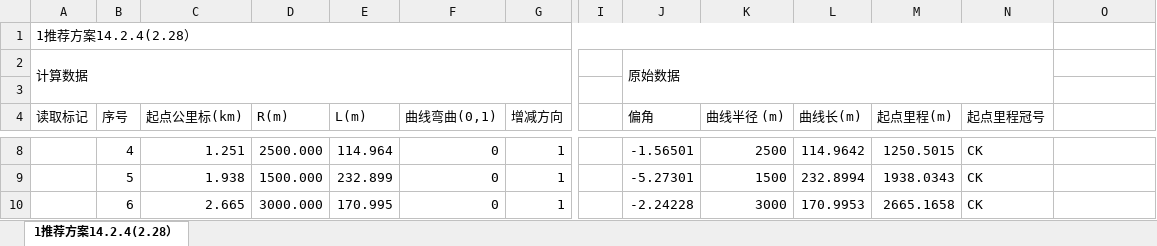
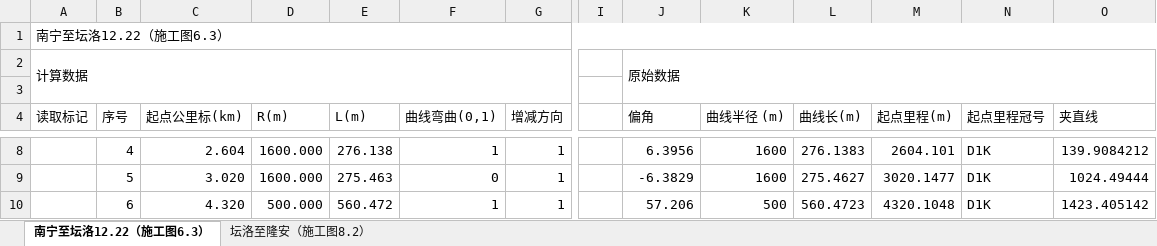
Before and after one commit to MrRnj/LineDataOperator, an Excel workbook: Inter_face/Inter_face/bin/Debug/excelmodels/接曲线数据.xlsx, sheet 南宁至坛洛12.22（施工图6.3）, drawn as a sheet; only a part is shown, gaps mark what is left out; values as stored, in another font and other column widths than the file's, no cell formats; the diff covers the shown part only; the diff names each change by its address in the sheet, - before the commit and + after, or states it on an @@ line.

```diff
--- a/Inter_face/Inter_face/bin/Debug/excelmodels/接曲线数据.xlsx (sheet 南宁至坛洛12.22（施工图6.3）)
+++ b/Inter_face/Inter_face/bin/Debug/excelmodels/接曲线数据.xlsx (sheet 南宁至坛洛12.22（施工图6.3）)
-sheet tab: 1推荐方案14.2.4(2.28）
+sheet tab: 南宁至坛洛12.22（施工图6.3）
+sheet tab: 坛洛至隆安（施工图8.2）
-A1 (读取标记): 1推荐方案14.2.4(2.28）
+A1 (读取标记): 南宁至坛洛12.22（施工图6.3）
-A1:N1 merged
+A1:O1 merged
-J2:N3 merged
+J2:O3 merged
-O4: (empty)
+O4: 夹直线
-C8 (起点公里标(km)): 1.251
+C8 (起点公里标(km)): 2.604
-D8 (R(m)): 2500.000
+D8 (R(m)): 1600.000
-E8 (L(m)): 114.964
+E8 (L(m)): 276.138
-F8 (曲线弯曲(0,1)): 0
+F8 (曲线弯曲(0,1)): 1
-J8 (偏角): -1.56501
+J8 (偏角): 6.3956
-K8 (曲线半径 (m)): 2500
+K8 (曲线半径 (m)): 1600
-L8 (曲线长(m)): 114.9642
+L8 (曲线长(m)): 276.1383
-M8 (起点里程(m)): 1250.5015
+M8 (起点里程(m)): 2604.101
-N8:N10 (起点里程冠号): CK
+N8:N10 (起点里程冠号): D1K
-O8 (夹直线): (empty)
+O8 (夹直线): 139.9084212
-C9 (起点公里标(km)): 1.938
+C9 (起点公里标(km)): 3.020
-D9 (R(m)): 1500.000
+D9 (R(m)): 1600.000
-E9 (L(m)): 232.899
+E9 (L(m)): 275.463
-J9 (偏角): -5.27301
+J9 (偏角): -6.3829
-K9 (曲线半径 (m)): 1500
+K9 (曲线半径 (m)): 1600
-L9 (曲线长(m)): 232.8994
+L9 (曲线长(m)): 275.4627
-M9 (起点里程(m)): 1938.0343
+M9 (起点里程(m)): 3020.1477
-O9 (夹直线): (empty)
+O9 (夹直线): 1024.49444
-C10 (起点公里标(km)): 2.665
+C10 (起点公里标(km)): 4.320
-D10 (R(m)): 3000.000
+D10 (R(m)): 500.000
-E10 (L(m)): 170.995
+E10 (L(m)): 560.472
-F10 (曲线弯曲(0,1)): 0
+F10 (曲线弯曲(0,1)): 1
-J10 (偏角): -2.24228
+J10 (偏角): 57.206
-K10 (曲线半径 (m)): 3000
+K10 (曲线半径 (m)): 500
-L10 (曲线长(m)): 170.9953
+L10 (曲线长(m)): 560.4723
-M10 (起点里程(m)): 2665.1658
+M10 (起点里程(m)): 4320.1048
-O10 (夹直线): (empty)
+O10 (夹直线): 1423.405142
```
Also changed, not shown: 1163 edited cells elsewhere in this sheet, cell formats, Inter_face/Inter_face/bin/Debug/excelmodels/接坡面数据.xlsx, Inter_face/Inter_face/bin/Debug/excelmodels/接坡面数据_Single.xlsx, 44 other files.
